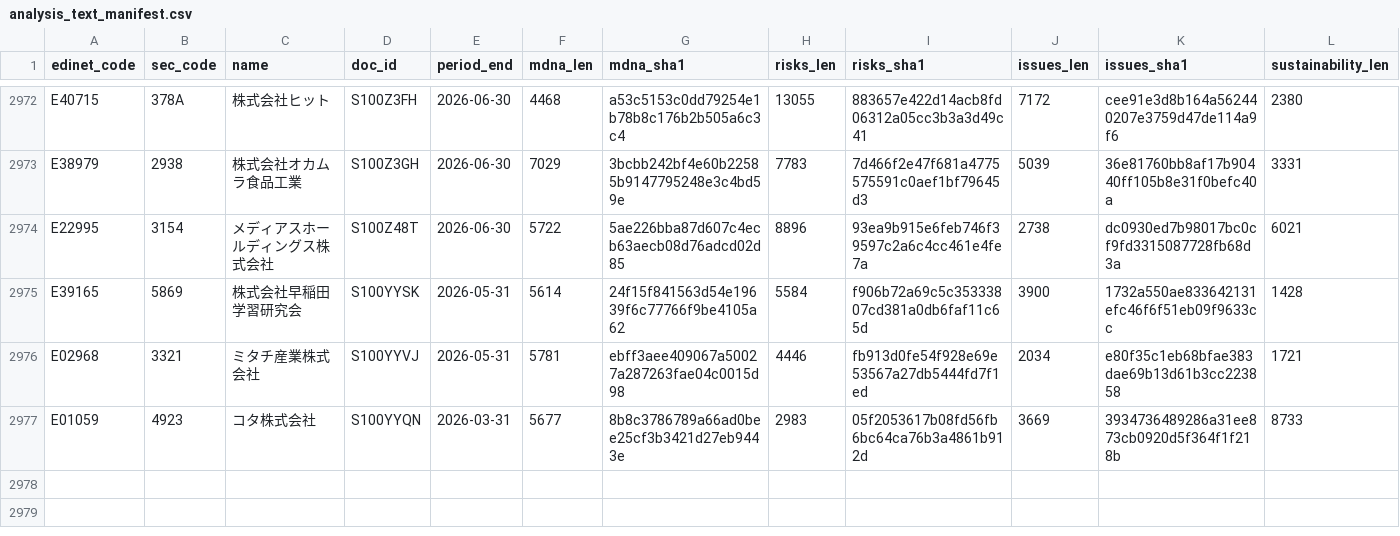
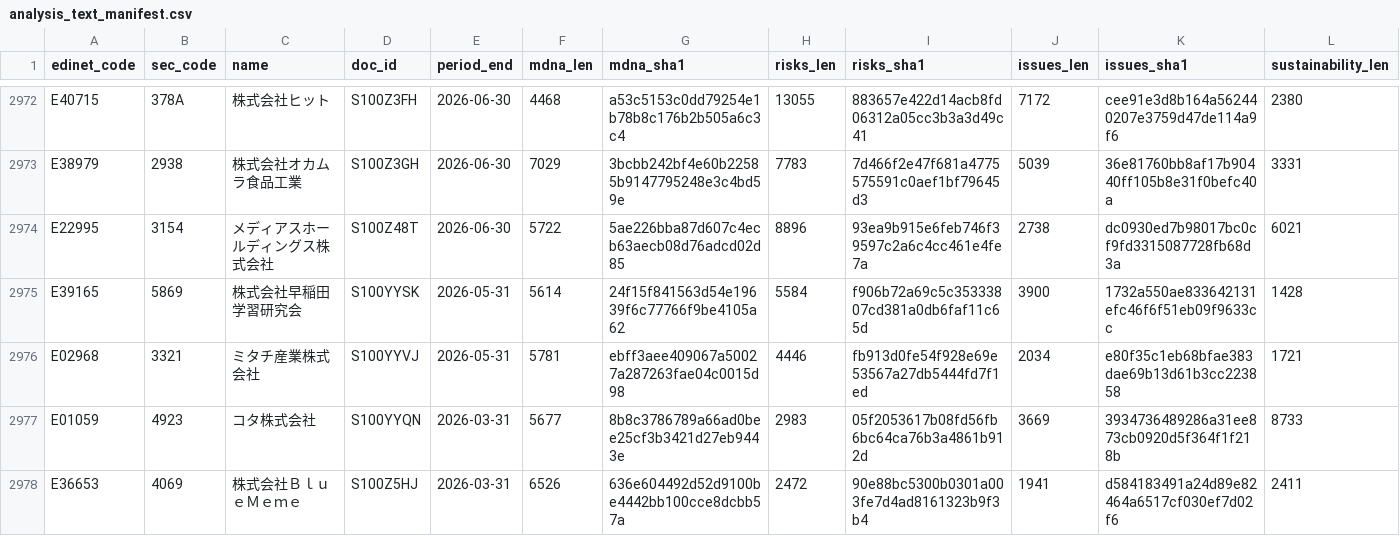
Before and after one commit to varmil/nenshu, a CSV file: pipeline/data/analysis_text_manifest.csv, drawn as a sheet; only a part is shown, gaps mark what is left out; rows hold the shown columns only; the diff names each change by its address in the sheet, - before the commit and + after, or states it on an @@ line.

```diff
--- a/pipeline/data/analysis_text_manifest.csv
+++ b/pipeline/data/analysis_text_manifest.csv
+row 2978: E36653 | 4069 | 株式会社ＢｌｕｅＭｅｍｅ | S100Z5HJ | 2026-03-31 | 6526 | 636e604492d52d9100be4442bb100cce8dcbb57a | 2472 | 90e88bc5300b0301a003fe7d4ad8161323b9f3b4 | 1941 | d584183491a24d89e82464a6517cf030ef7d02f6 | 2411
```
Also changed, not shown: 1 other file.
